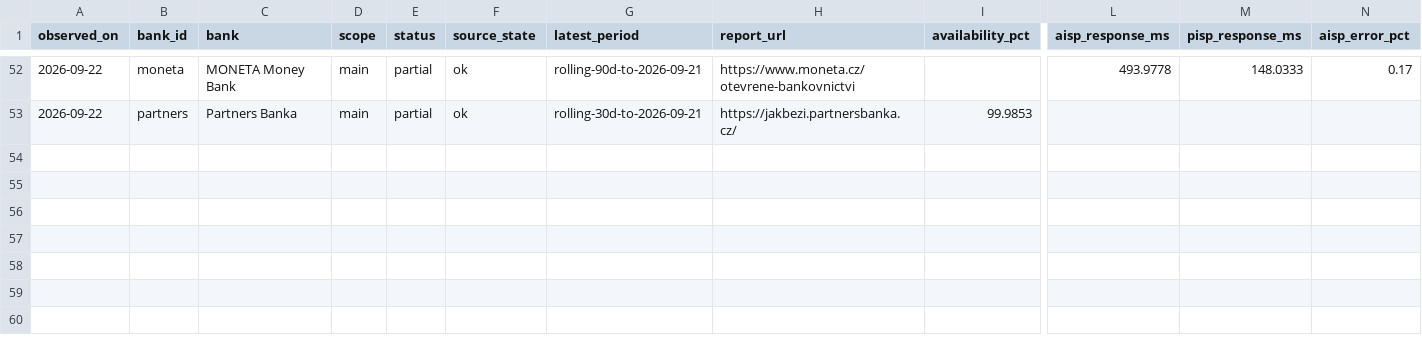
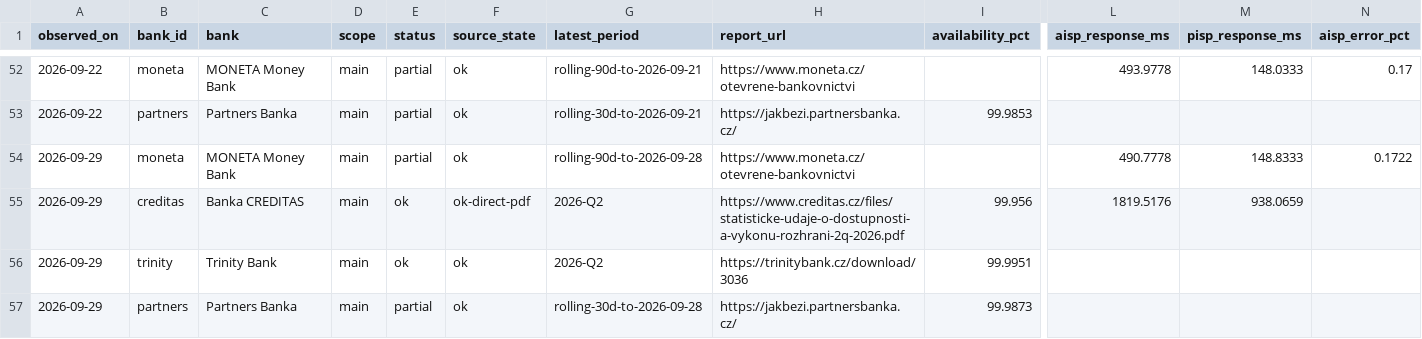
Before and after one commit to tesskosnar/API-PSD2-tracker, a CSV file: data/history.csv, drawn as a sheet; only a part is shown, gaps mark what is left out; rows hold the shown columns only; the diff names each change by its address in the sheet, - before the commit and + after, or states it on an @@ line.

```diff
--- a/data/history.csv
+++ b/data/history.csv
+row 54: 2026-09-29 | moneta | MONETA Money Bank | main | partial | ok | rolling-90d-to-2026-09-28 | https://www.moneta.cz/otevrene-bankovnictvi |  | 490.7778 | 148.8333 | 0.1722
+row 55: 2026-09-29 | creditas | Banka CREDITAS | main | ok | ok-direct-pdf | 2026-Q2 | https://www.creditas.cz/files/statisticke-udaje-o-dostupnosti-a-vykonu-rozhrani-2q-2026.pdf | 99.956 | 1819.5176 | 938.0659
+row 56: 2026-09-29 | trinity | Trinity Bank | main | ok | ok | 2026-Q2 | https://trinitybank.cz/download/3036 | 99.9951
+row 57: 2026-09-29 | partners | Partners Banka | main | partial | ok | rolling-30d-to-2026-09-28 | https://jakbezi.partnersbanka.cz/ | 99.9873
```
Also changed, not shown: data/latest.csv, data/timeseries.csv, 31 other files.
